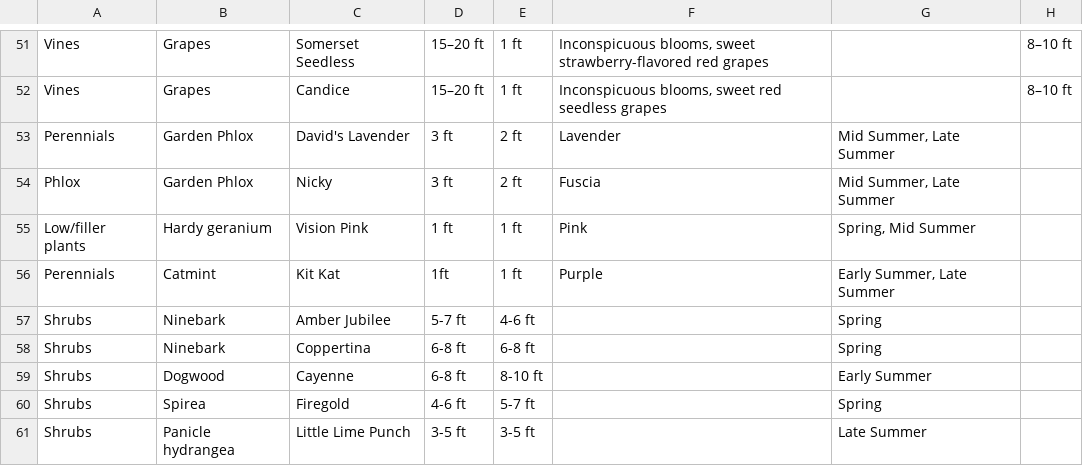
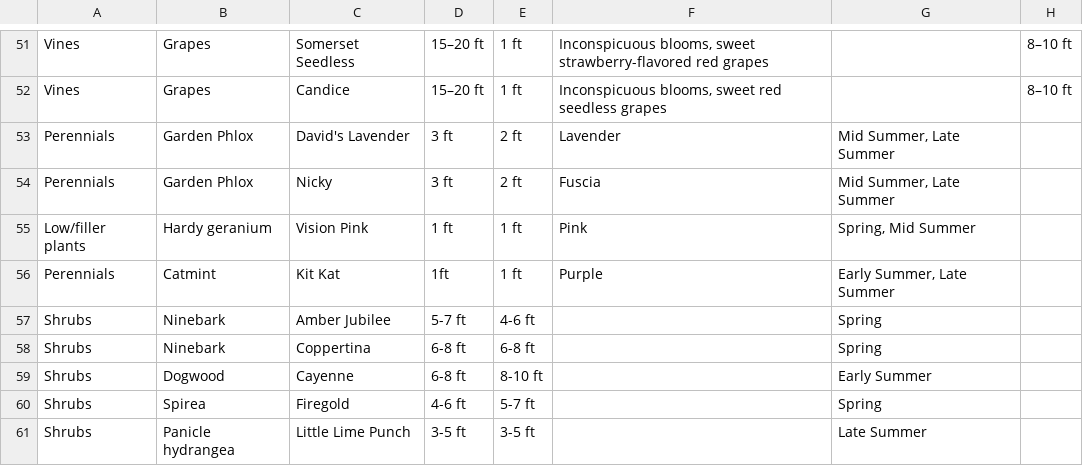
Before and after one commit to blittle/lot-planner, a CSV file: Plant List.csv, drawn as a sheet; only a part is shown, gaps mark what is left out.

```diff
--- a/Plant List.csv
+++ b/Plant List.csv
@@ -53,3 +53,3 @@ Vines,Grapes,Candice,15–20 ft,1 ft,"Inconspicuous blooms, sweet red seedless g
 Perennials,Garden Phlox,David's Lavender,3 ft,2 ft,Lavender,"Mid Summer, Late Summer",
-Phlox ,Garden Phlox,Nicky,3 ft,2 ft,Fuscia,"Mid Summer, Late Summer",
+Perennials,Garden Phlox,Nicky,3 ft,2 ft,Fuscia,"Mid Summer, Late Summer",
 Low/filler plants,Hardy geranium,Vision Pink,1 ft,1 ft,Pink,"Spring, Mid Summer",
```
